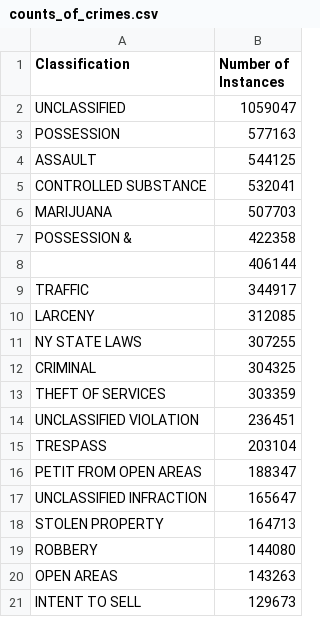
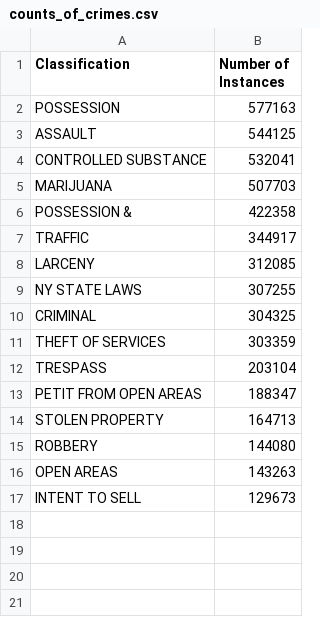
Before and after one commit to nithvijay/crime-rates, a CSV file: counts_of_crimes.csv, drawn as a sheet.

```diff
--- a/counts_of_crimes.csv
+++ b/counts_of_crimes.csv
@@ -1,3 +1,2 @@
 Classification,Number of Instances
-UNCLASSIFIED,1059047
 POSSESSION,577163
@@ -7,3 +6,2 @@ MARIJUANA,507703
 POSSESSION  &,422358
-,406144
 TRAFFIC,344917
@@ -13,6 +11,4 @@ CRIMINAL,304325
 THEFT OF SERVICES,303359
-UNCLASSIFIED VIOLATION,236451
 TRESPASS,203104
 PETIT FROM OPEN AREAS,188347
-UNCLASSIFIED INFRACTION,165647
 STOLEN PROPERTY,164713
```
Also changed, not shown: 3 other files.
